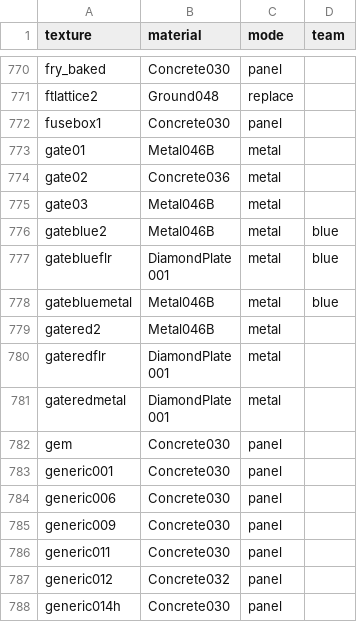
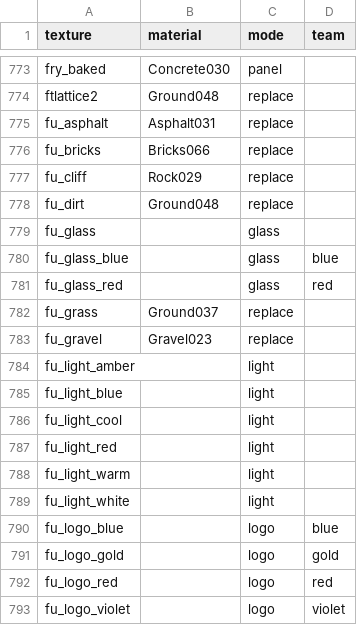
Before and after one commit to a-adz-1/fortress-united, a CSV file: Assets/FortressUnited/Resources/MapMaterials.csv, drawn as a sheet; only a part is shown, gaps mark what is left out; the shorter side is filled out with more unchanged rows; the diff covers the shown part only.

```diff
--- a/Assets/FortressUnited/Resources/MapMaterials.csv
+++ b/Assets/FortressUnited/Resources/MapMaterials.csv
@@ -771 +774,20 @@ fry_baked,Concrete030,panel,
 ftlattice2,Ground048,replace,
+fu_asphalt,Asphalt031,replace,
+fu_bricks,Bricks066,replace,
+fu_cliff,Rock029,replace,
+fu_dirt,Ground048,replace,
+fu_glass,,glass,
+fu_glass_blue,,glass,blue
+fu_glass_red,,glass,red
+fu_grass,Ground037,replace,
+fu_gravel,Gravel023,replace,
+fu_light_amber,,light,
+fu_light_blue,,light,
+fu_light_cool,,light,
+fu_light_red,,light,
+fu_light_warm,,light,
+fu_light_white,,light,
+fu_logo_blue,,logo,blue
+fu_logo_gold,,logo,gold
+fu_logo_red,,logo,red
+fu_logo_violet,,logo,violet
```
Also changed, not shown: 20 added rows and 2 edited cells elsewhere in this file, tools/materials/overrides.csv, 28 other files.
